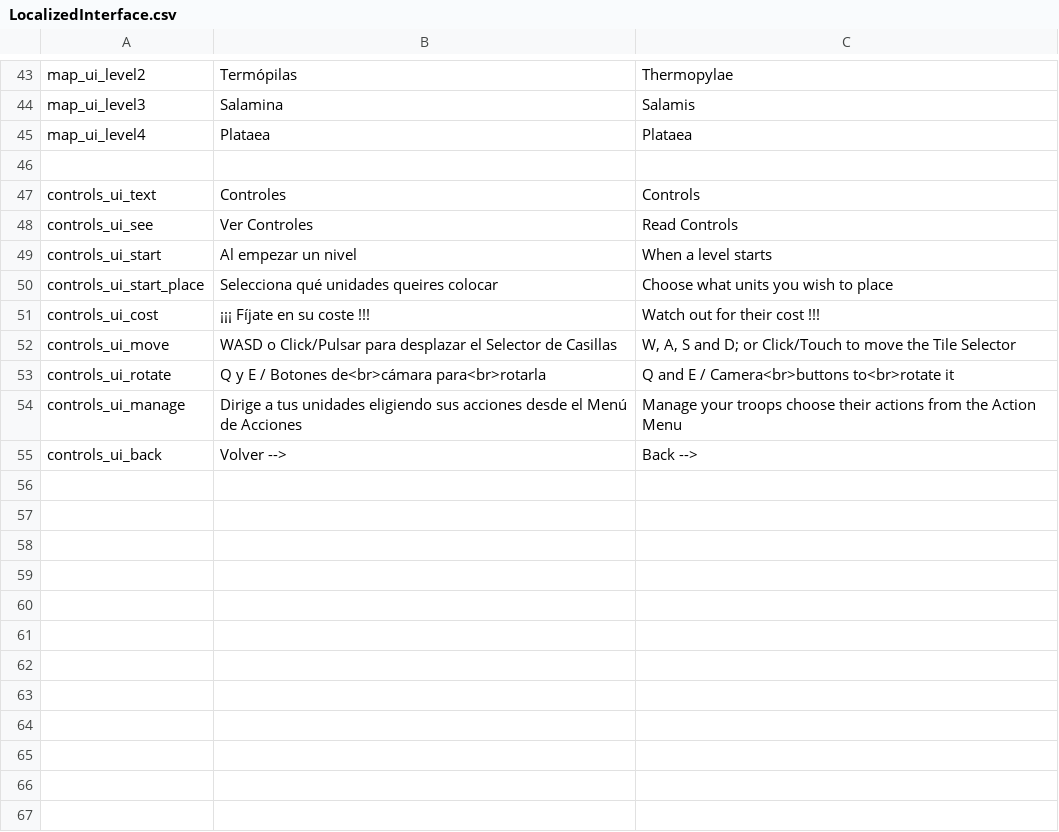
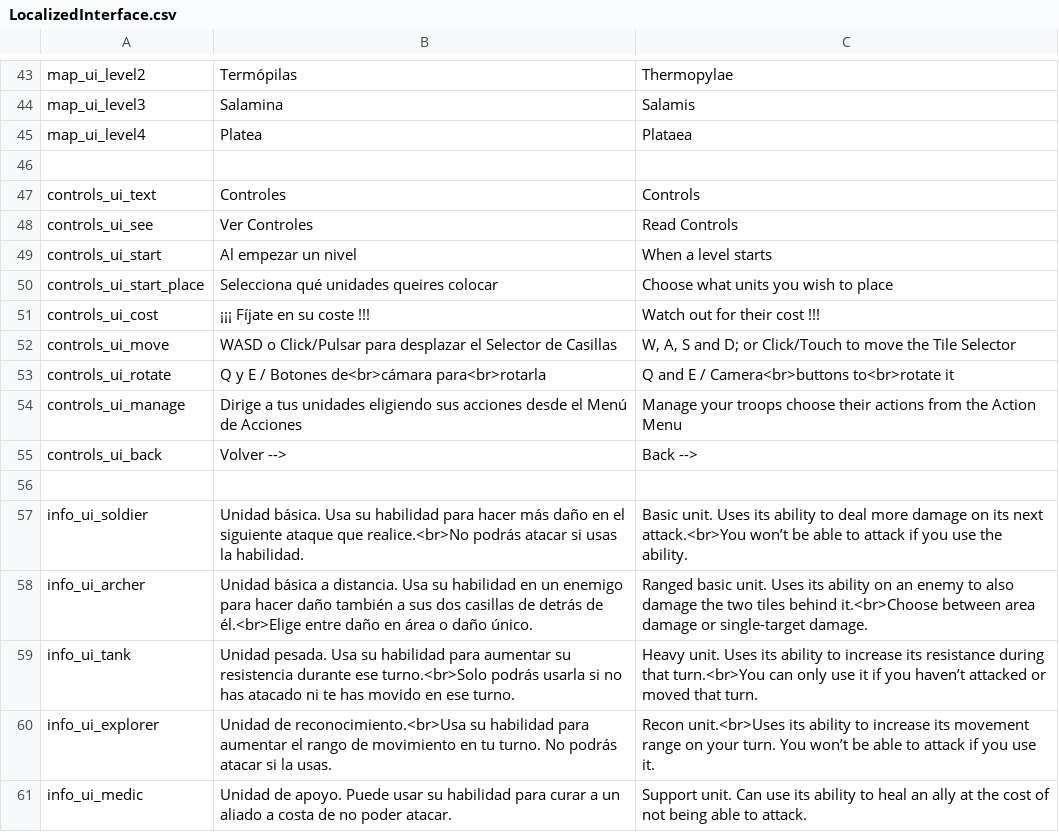
Before and after one commit to TheCursedOnion/JuegoSebolla, a CSV file: Assets/_OurAssets/Resources/Localization/LocalizedInterface.csv, drawn as a sheet; only a part is shown, gaps mark what is left out.

Commit message:
Acabados finales + Movimiento de la cámara deslizando sobre la pantalla

```diff
--- a/Assets/_OurAssets/Resources/Localization/LocalizedInterface.csv
+++ b/Assets/_OurAssets/Resources/Localization/LocalizedInterface.csv
@@ -44,3 +44,3 @@ map_ui_level2,Termópilas,Thermopylae
 map_ui_level3,Salamina,Salamis
-map_ui_level4,Plataea,Plataea
+map_ui_level4,Platea,Plataea
 ,,
@@ -55 +55,7 @@ controls_ui_manage,Dirige a tus unidades eligiendo sus acciones desde el Menú d
 controls_ui_back,Volver -->,Back -->
+,,
+info_ui_soldier,Unidad básica. Usa su habilidad para hacer más daño en el siguiente ataque que realice.<br>No podrás atacar si usas la habilidad.,Basic unit. Uses its ability to deal more damage on its next attack.<br>You won’t be able to attack if you use the ability.
+info_ui_archer,Unidad básica a distancia. Usa su habilidad en un enemigo para hacer daño también a sus dos casillas de detrás de él.<br>Elige entre daño en área o daño único.,Ranged basic unit. Uses its ability on an enemy to also damage the two tiles behind it.<br>Choose between area damage or single-target damage.
+info_ui_tank,Unidad pesada. Usa su habilidad para aumentar su resistencia durante ese turno.<br>Solo podrás usarla si no has atacado ni te has movido en ese turno.,Heavy unit. Uses its ability to increase its resistance during that turn.<br>You can only use it if you haven’t attacked or moved that turn.
+info_ui_explorer,Unidad de reconocimiento.<br>Usa su habilidad para aumentar el rango de movimiento en tu turno. No podrás atacar si la usas.,Recon unit.<br>Uses its ability to increase its movement range on your turn. You won’t be able to attack if you use it.
+info_ui_medic,Unidad de apoyo. Puede usar su habilidad para curar a un aliado a costa de no poder atacar.,Support unit. Can use its ability to heal an ally at the cost of not being able to attack.
```
Also changed, not shown: 26 other files.
